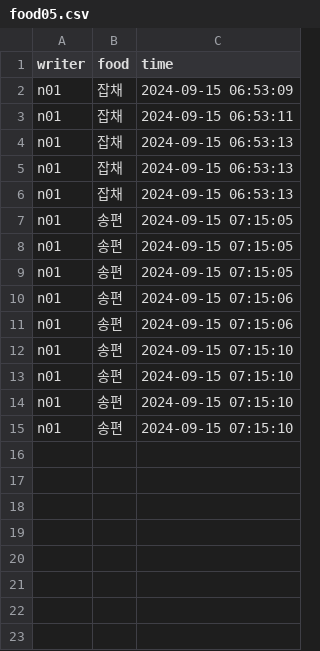
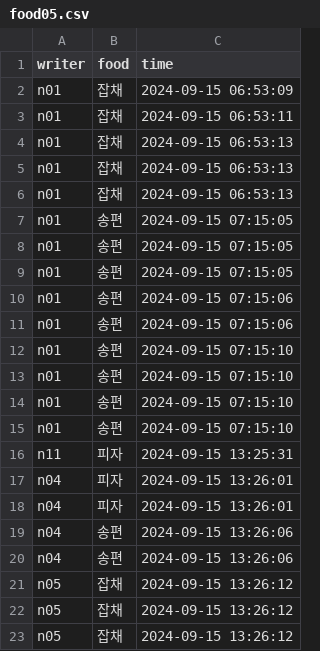
Before and after one commit to GITSangWoo/samdul05food, a CSV file: src/samdul05food/food05data/food05.csv, drawn as a sheet; the diff names each change by its address in the sheet, - before the commit and + after, or states it on an @@ line.

```diff
--- a/src/samdul05food/food05data/food05.csv
+++ b/src/samdul05food/food05data/food05.csv
+row 16: n11 | 피자 | 2024-09-15 13:25:31
+row 17: n04 | 피자 | 2024-09-15 13:26:01
+row 18: n04 | 피자 | 2024-09-15 13:26:01
+row 19: n04 | 송편 | 2024-09-15 13:26:06
+row 20: n04 | 송편 | 2024-09-15 13:26:06
+row 21: n05 | 잡채 | 2024-09-15 13:26:12
+row 22: n05 | 잡채 | 2024-09-15 13:26:12
+row 23: n05 | 잡채 | 2024-09-15 13:26:12
```
Also changed, not shown: 5 other files.
